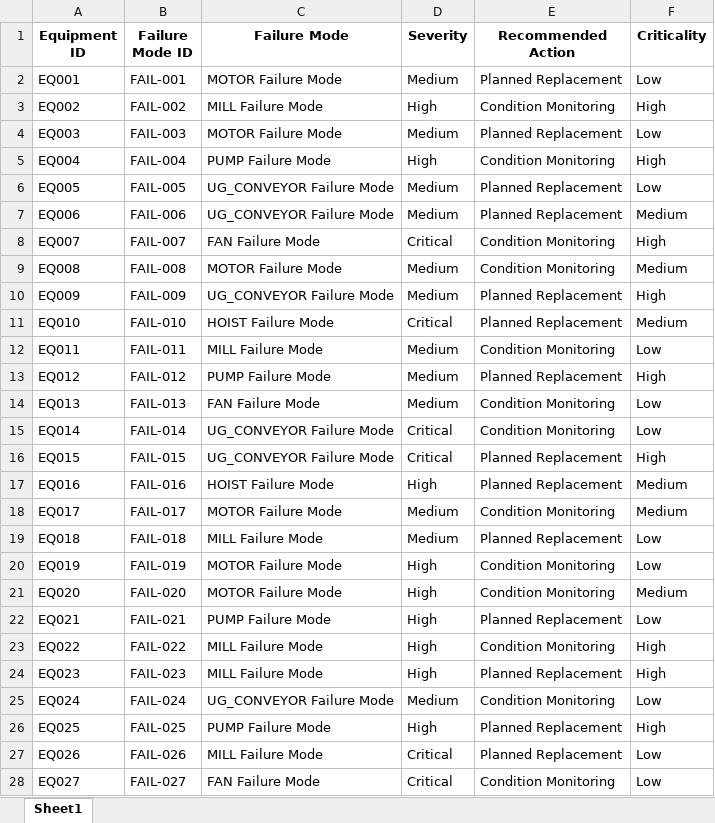
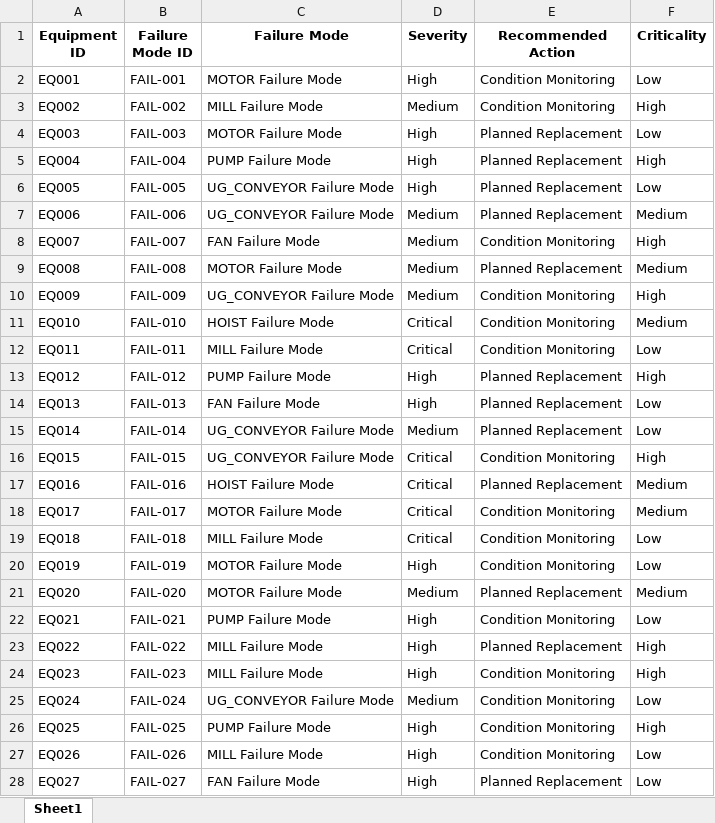
Before and after one commit to loictiemani/Master-Data-Governance-SAP, an Excel workbook: data_templates/FMECA_Sample.xlsx, sheet Sheet1, drawn as a sheet; only a part is shown; values as stored, in another font and other column widths than the file's, no borders; the diff covers the shown part only; the diff names each change by its address in the sheet, - before the commit and + after, or states it on an @@ line.

```diff
--- a/data_templates/FMECA_Sample.xlsx (sheet Sheet1)
+++ b/data_templates/FMECA_Sample.xlsx (sheet Sheet1)
-D2 (Severity): Medium
+D2 (Severity): High
-E2 (Recommended Action): Planned Replacement
+E2 (Recommended Action): Condition Monitoring
-D3 (Severity): High
+D3 (Severity): Medium
-D4 (Severity): Medium
+D4 (Severity): High
-E5 (Recommended Action): Condition Monitoring
+E5 (Recommended Action): Planned Replacement
-D6 (Severity): Medium
+D6 (Severity): High
-D8 (Severity): Critical
+D8 (Severity): Medium
-E9 (Recommended Action): Condition Monitoring
+E9 (Recommended Action): Planned Replacement
-E10:E11 (Recommended Action): Planned Replacement
+E10:E11 (Recommended Action): Condition Monitoring
-D12 (Severity): Medium
+D12 (Severity): Critical
-D13:D14 (Severity): Medium
+D13:D14 (Severity): High
-E14:E15 (Recommended Action): Condition Monitoring
+E14:E15 (Recommended Action): Planned Replacement
-D15 (Severity): Critical
+D15 (Severity): Medium
-E16 (Recommended Action): Planned Replacement
+E16 (Recommended Action): Condition Monitoring
-D17 (Severity): High
+D17 (Severity): Critical
-D18:D19 (Severity): Medium
+D18:D19 (Severity): Critical
-E19 (Recommended Action): Planned Replacement
+E19 (Recommended Action): Condition Monitoring
-D21 (Severity): High
+D21 (Severity): Medium
-E21 (Recommended Action): Condition Monitoring
+E21 (Recommended Action): Planned Replacement
-E22 (Recommended Action): Planned Replacement
+E22 (Recommended Action): Condition Monitoring
-E23 (Recommended Action): Condition Monitoring
+E23 (Recommended Action): Planned Replacement
-E24 (Recommended Action): Planned Replacement
+E24 (Recommended Action): Condition Monitoring
-E26:E27 (Recommended Action): Planned Replacement
+E26:E27 (Recommended Action): Condition Monitoring
-D27:D28 (Severity): Critical
+D27:D28 (Severity): High
-E28 (Recommended Action): Condition Monitoring
+E28 (Recommended Action): Planned Replacement
```
Also changed, not shown: 32 edited cells elsewhere in this sheet, data_templates/BOM_Template.xlsx, data_templates/Equipment_Master.xlsx, 3 other files.
